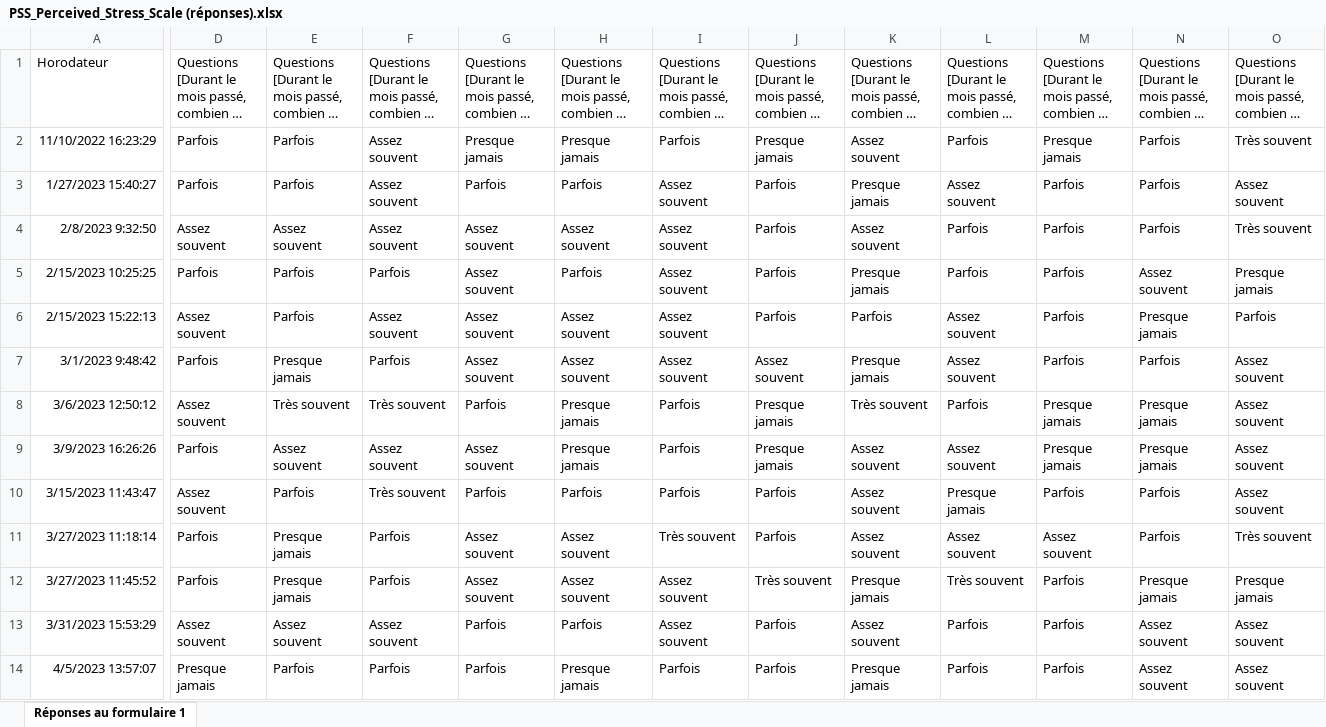
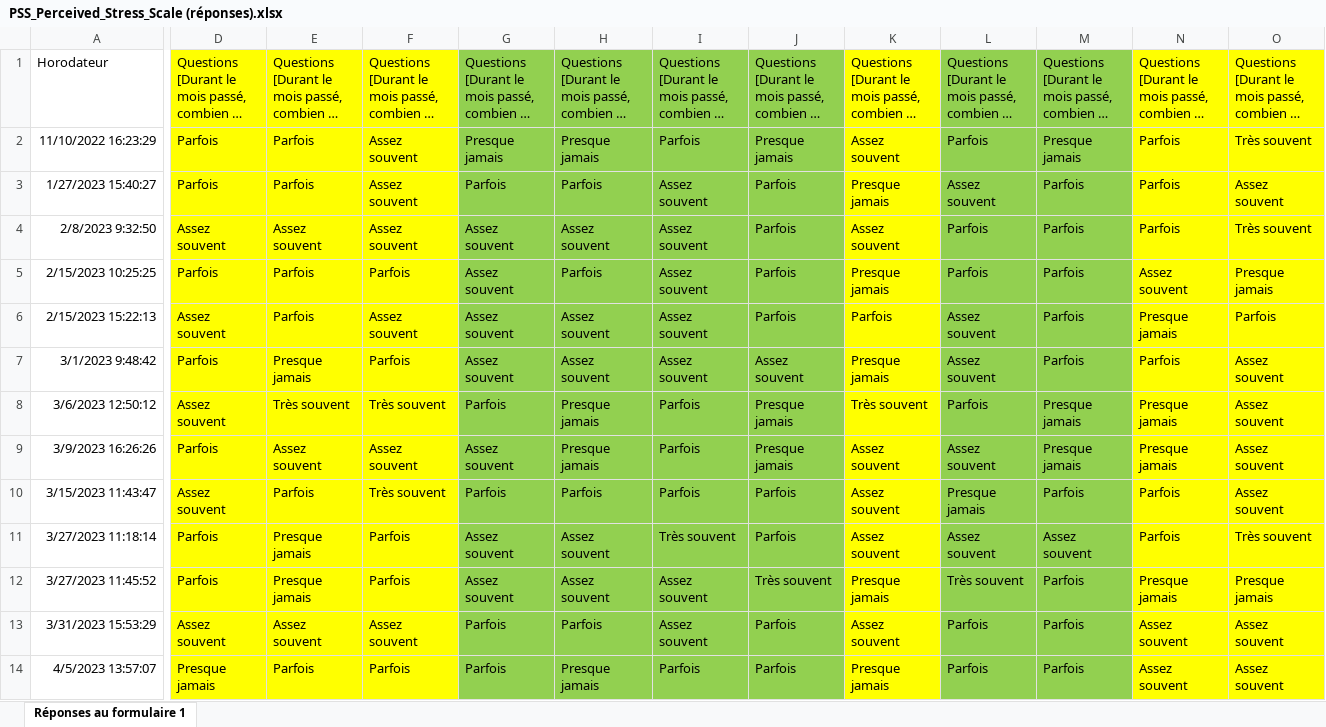
Before and after one commit to zeno-choi/acute-tinnitus-questionnaire-score, an Excel workbook: PSS/PSS_Perceived_Stress_Scale (réponses).xlsx, sheet Réponses au formulaire 1, drawn as a sheet; only a part is shown, gaps mark what is left out; long unchanged cells end in …; values as stored, in another font and other column widths than the file's, no borders; charts and pictures not drawn; the diff covers the shown part only; the diff names each change by its address in the sheet, - before the commit and + after, or states it on an @@ line.

```diff
--- a/PSS/PSS_Perceived_Stress_Scale (réponses).xlsx (sheet Réponses au formulaire 1)
+++ b/PSS/PSS_Perceived_Stress_Scale (réponses).xlsx (sheet Réponses au formulaire 1)
-D1:F14 fill: none
+D1:F14 fill: #FFFF00
-G1:J14 fill: none
+G1:J14 fill: #92D050
-K1:K14 fill: none
+K1:K14 fill: #FFFF00
-L1:M14 fill: none
+L1:M14 fill: #92D050
-N1:O14 fill: none
+N1:O14 fill: #FFFF00
```
Also changed, not shown: 1 added row, 6 removed rows and cell formats elsewhere in this sheet, charts or pictures, Khalifa/HQ_Khalfa (réponses).xlsx, 8 other files.
